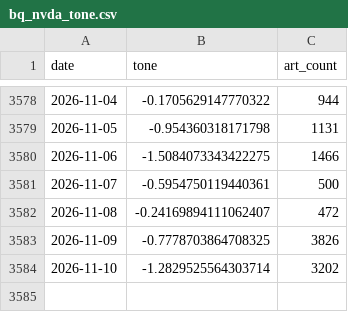
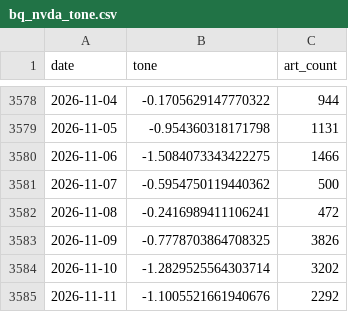
Before and after one commit to kevinrambhia11/nvda-news-quant, a CSV file: artifacts/cache/bq_nvda_tone.csv, drawn as a sheet; only a part is shown, gaps mark what is left out.

```diff
--- a/artifacts/cache/bq_nvda_tone.csv
+++ b/artifacts/cache/bq_nvda_tone.csv
@@ -3580,5 +3580,6 @@ date,tone,art_count
 2026-11-06,-1.5084073343422275,1466
-2026-11-07,-0.5954750119440361,500
-2026-11-08,-0.24169894111062407,472
+2026-11-07,-0.5954750119440362,500
+2026-11-08,-0.2416989411106241,472
 2026-11-09,-0.7778703864708325,3826
 2026-11-10,-1.2829525564303714,3202
+2026-11-11,-1.1005521661940676,2292
```
Also changed, not shown: artifacts/cache/bq_industry.csv, artifacts/cache/gdelt_competitors.csv, 7 other files.
